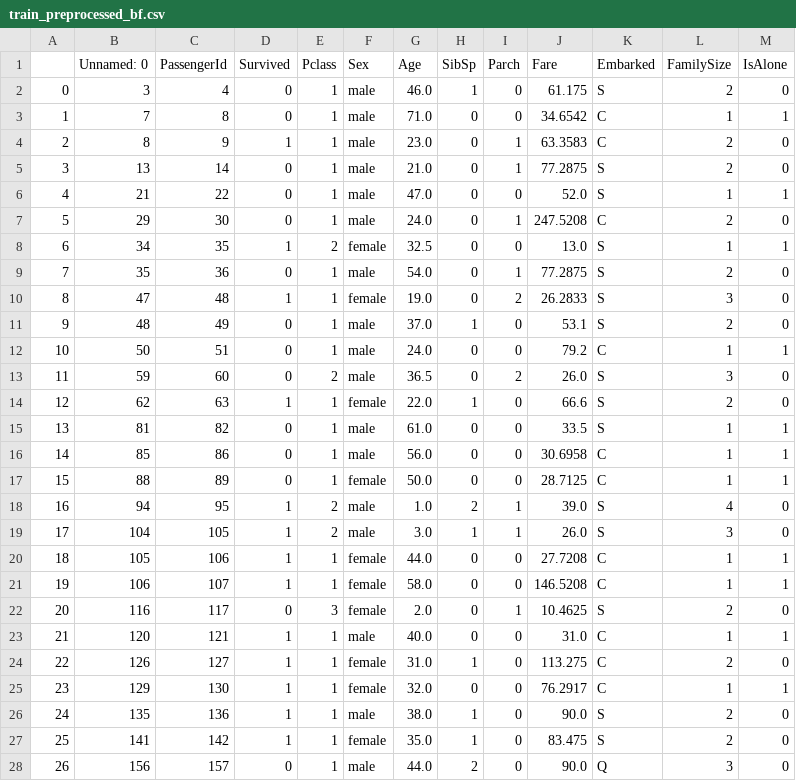
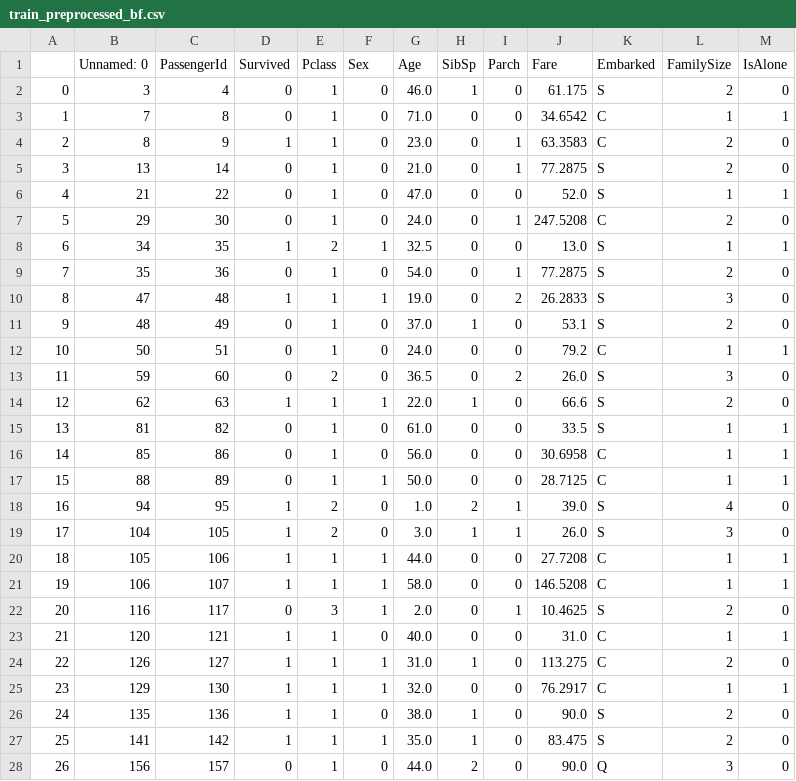
Before and after one commit to damianlukawski/Junior-Data-Science-Software-Engineer, a CSV file: data/train_preprocessed_bf.csv, drawn as a sheet; only a part is shown; the diff covers the shown part only.

```diff
--- a/data/train_preprocessed_bf.csv
+++ b/data/train_preprocessed_bf.csv
@@ -1,28 +1,28 @@
 ;Unnamed: 0;PassengerId;Survived;Pclass;Sex;Age;SibSp;Parch;Fare;Embarked;FamilySize;IsAlone
-0;3;4;0;1;male;46.0;1;0;61.175;S;2;0
-1;7;8;0;1;male;71.0;0;0;34.6542;C;1;1
-2;8;9;1;1;male;23.0;0;1;63.3583;C;2;0
-3;13;14;0;1;male;21.0;0;1;77.2875;S;2;0
-4;21;22;0;1;male;47.0;0;0;52.0;S;1;1
-5;29;30;0;1;male;24.0;0;1;247.5208;C;2;0
-6;34;35;1;2;female;32.5;0;0;13.0;S;1;1
-7;35;36;0;1;male;54.0;0;1;77.2875;S;2;0
-8;47;48;1;1;female;19.0;0;2;26.2833;S;3;0
-9;48;49;0;1;male;37.0;1;0;53.1;S;2;0
-10;50;51;0;1;male;24.0;0;0;79.2;C;1;1
-11;59;60;0;2;male;36.5;0;2;26.0;S;3;0
-12;62;63;1;1;female;22.0;1;0;66.6;S;2;0
-13;81;82;0;1;male;61.0;0;0;33.5;S;1;1
-14;85;86;0;1;male;56.0;0;0;30.6958;C;1;1
-15;88;89;0;1;female;50.0;0;0;28.7125;C;1;1
-16;94;95;1;2;male;1.0;2;1;39.0;S;4;0
-17;104;105;1;2;male;3.0;1;1;26.0;S;3;0
-18;105;106;1;1;female;44.0;0;0;27.7208;C;1;1
-19;106;107;1;1;female;58.0;0;0;146.5208;C;1;1
-20;116;117;0;3;female;2.0;0;1;10.4625;S;2;0
-21;120;121;1;1;male;40.0;0;0;31.0;C;1;1
-22;126;127;1;1;female;31.0;1;0;113.275;C;2;0
-23;129;130;1;1;female;32.0;0;0;76.2917;C;1;1
-24;135;136;1;1;male;38.0;1;0;90.0;S;2;0
-25;141;142;1;1;female;35.0;1;0;83.475;S;2;0
-26;156;157;0;1;male;44.0;2;0;90.0;Q;3;0
+0;3;4;0;1;0;46.0;1;0;61.175;S;2;0
+1;7;8;0;1;0;71.0;0;0;34.6542;C;1;1
+2;8;9;1;1;0;23.0;0;1;63.3583;C;2;0
+3;13;14;0;1;0;21.0;0;1;77.2875;S;2;0
+4;21;22;0;1;0;47.0;0;0;52.0;S;1;1
+5;29;30;0;1;0;24.0;0;1;247.5208;C;2;0
+6;34;35;1;2;1;32.5;0;0;13.0;S;1;1
+7;35;36;0;1;0;54.0;0;1;77.2875;S;2;0
+8;47;48;1;1;1;19.0;0;2;26.2833;S;3;0
+9;48;49;0;1;0;37.0;1;0;53.1;S;2;0
+10;50;51;0;1;0;24.0;0;0;79.2;C;1;1
+11;59;60;0;2;0;36.5;0;2;26.0;S;3;0
+12;62;63;1;1;1;22.0;1;0;66.6;S;2;0
+13;81;82;0;1;0;61.0;0;0;33.5;S;1;1
+14;85;86;0;1;0;56.0;0;0;30.6958;C;1;1
+15;88;89;0;1;1;50.0;0;0;28.7125;C;1;1
+16;94;95;1;2;0;1.0;2;1;39.0;S;4;0
+17;104;105;1;2;0;3.0;1;1;26.0;S;3;0
+18;105;106;1;1;1;44.0;0;0;27.7208;C;1;1
+19;106;107;1;1;1;58.0;0;0;146.5208;C;1;1
+20;116;117;0;3;1;2.0;0;1;10.4625;S;2;0
+21;120;121;1;1;0;40.0;0;0;31.0;C;1;1
+22;126;127;1;1;1;31.0;1;0;113.275;C;2;0
+23;129;130;1;1;1;32.0;0;0;76.2917;C;1;1
+24;135;136;1;1;0;38.0;1;0;90.0;S;2;0
+25;141;142;1;1;1;35.0;1;0;83.475;S;2;0
+26;156;157;0;1;0;44.0;2;0;90.0;Q;3;0
```
Also changed, not shown: 142 edited cells elsewhere in this file, 2 other files.
